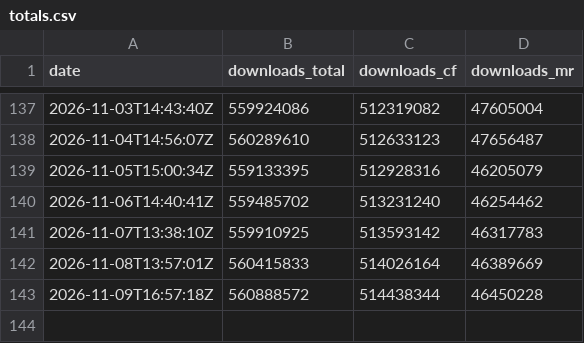
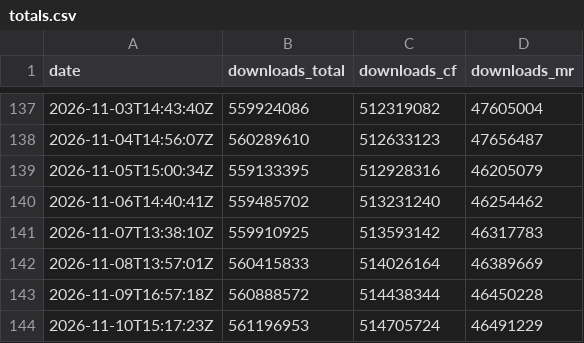
Before and after one commit to CorgiTaco/corgitaco.github.io, a CSV file: data/history/mods/totals.csv, drawn as a sheet; only a part is shown, gaps mark what is left out; the diff names each change by its address in the sheet, - before the commit and + after, or states it on an @@ line.

```diff
--- a/data/history/mods/totals.csv
+++ b/data/history/mods/totals.csv
+row 144: 2026-11-10T15:17:23Z | 561196953 | 514705724 | 46491229
```
Also changed, not shown: data/history/mods/curseforge/1070751-curseforge.csv, data/history/mods/curseforge/1077985-curseforge.csv, 50 other files.
